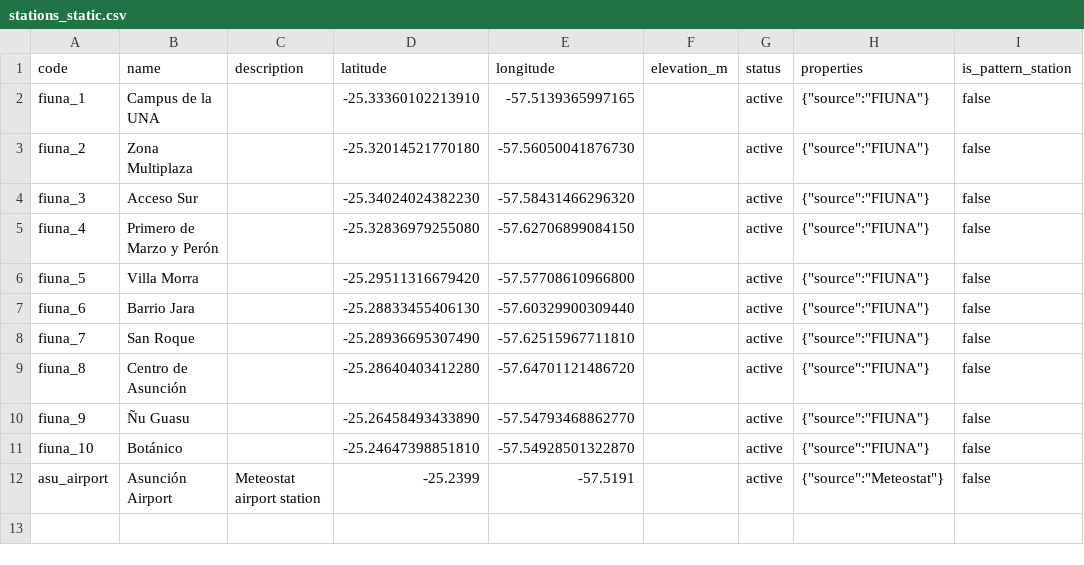
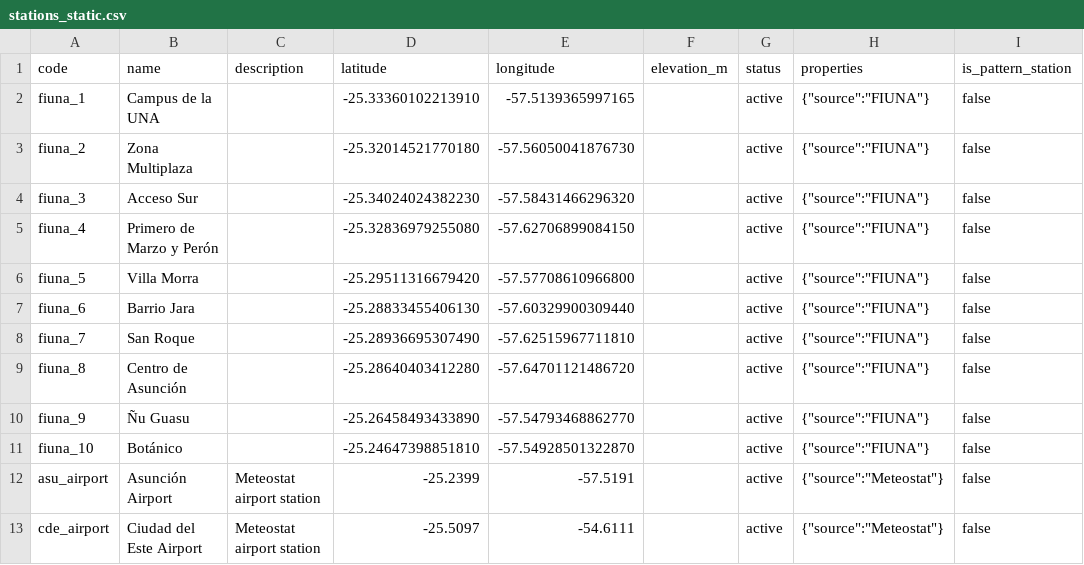
Before and after one commit to ProyectoRespira/respira-data, a CSV file: dbt/seeds/stations_static.csv, drawn as a sheet.

```diff
--- a/dbt/seeds/stations_static.csv
+++ b/dbt/seeds/stations_static.csv
@@ -12 +12,2 @@ fiuna_10,Botánico,, -25.24647398851810, -57.54928501322870,,active,{"source":"F
 asu_airport,Asunción Airport,Meteostat airport station,-25.2399,-57.5191,,active,{"source":"Meteostat"},false
+cde_airport,Ciudad del Este Airport,Meteostat airport station,-25.5097,-54.6111,,active,{"source":"Meteostat"},false
```
Also changed, not shown: dbt/seeds/data_sources.csv, dbt/seeds/station_region_seed.csv, 15 other files.
